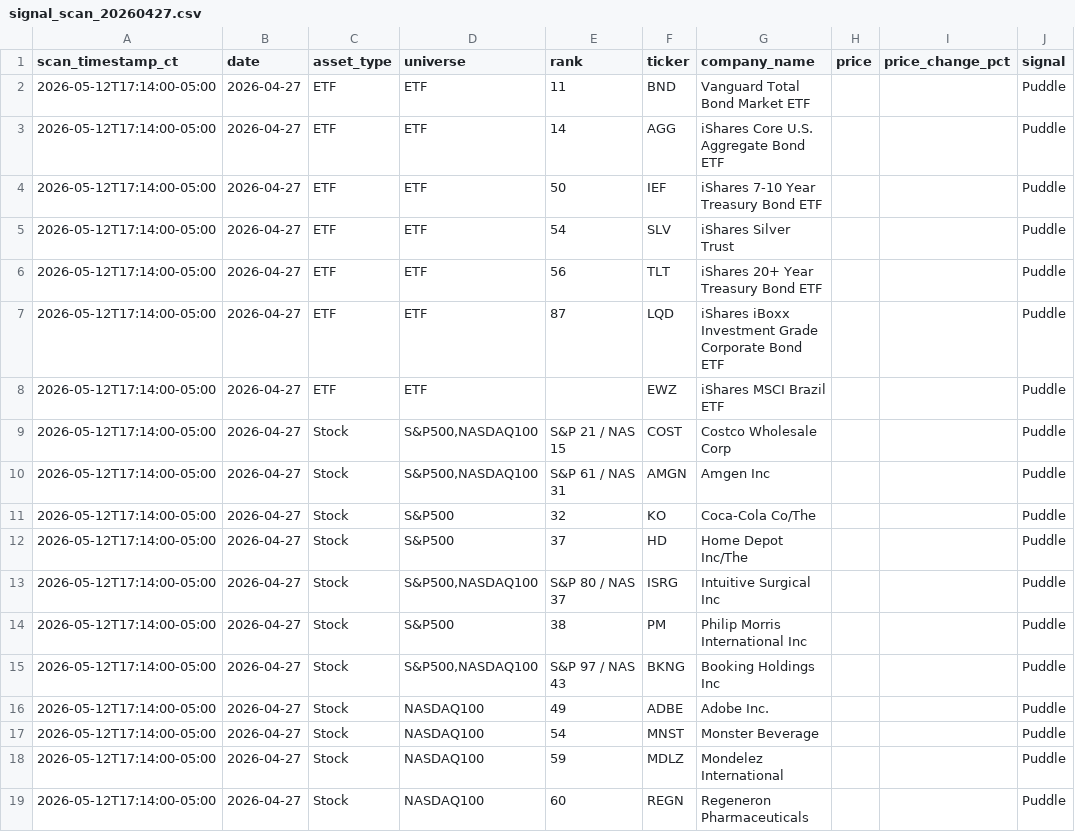
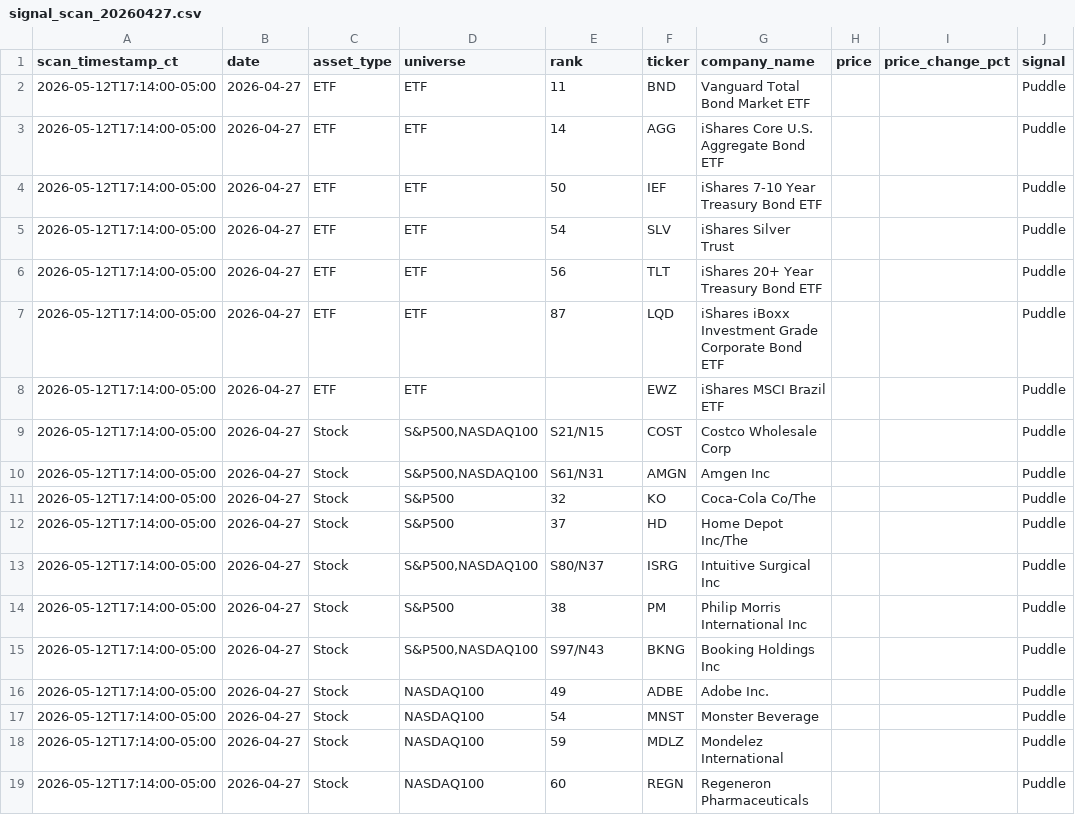
Before and after one commit to jangjb1204-sys/puddle-signal-dashboard, a CSV file: signal_scans/signal_scan_20260427.csv, drawn as a sheet; only a part is shown; the diff names each change by its address in the sheet, - before the commit and + after, or states it on an @@ line.

```diff
--- a/signal_scans/signal_scan_20260427.csv
+++ b/signal_scans/signal_scan_20260427.csv
-E9 (rank): S&P 21 / NAS 15
+E9 (rank): S21/N15
-E10 (rank): S&P 61 / NAS 31
+E10 (rank): S61/N31
-E13 (rank): S&P 80 / NAS 37
+E13 (rank): S80/N37
-E15 (rank): S&P 97 / NAS 43
+E15 (rank): S97/N43
```
Also changed, not shown: signal_scans/signal_scan_20260428.csv, signal_scans/signal_scan_20260430.csv, 17 other files.
